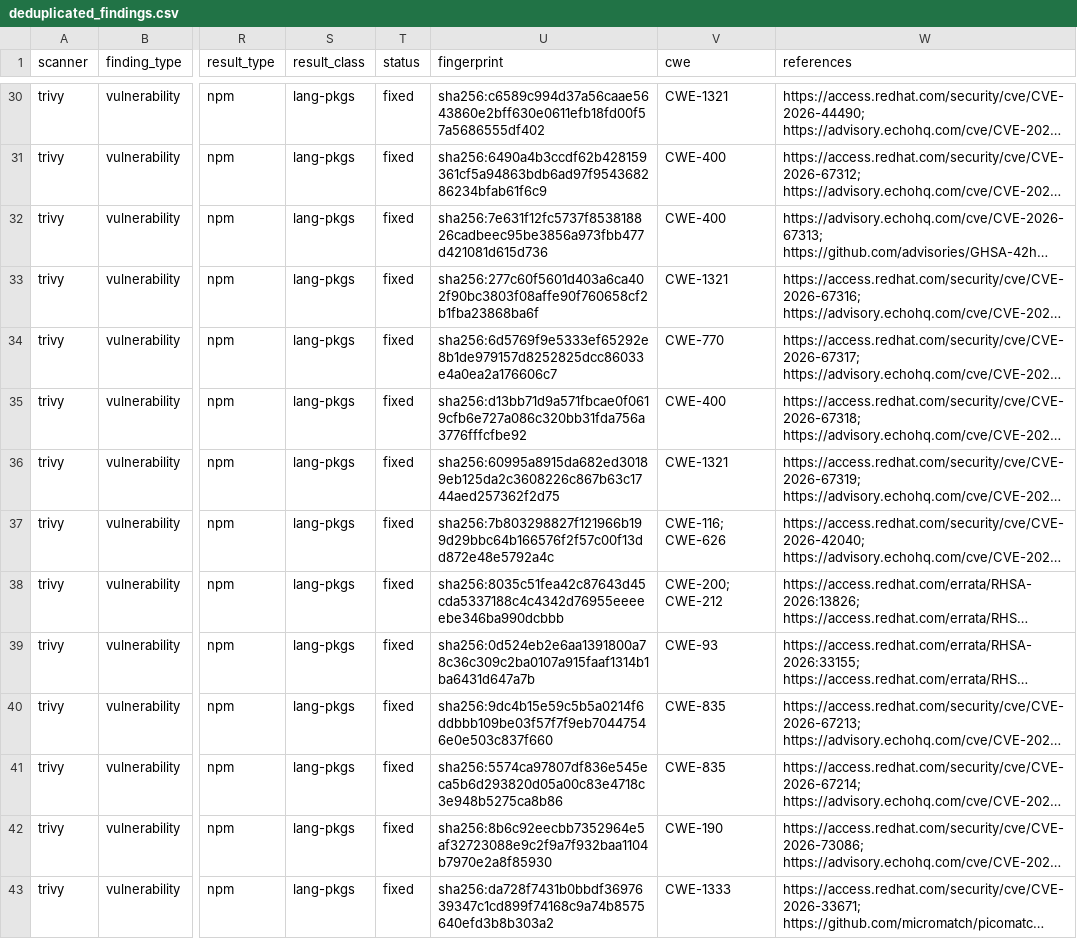
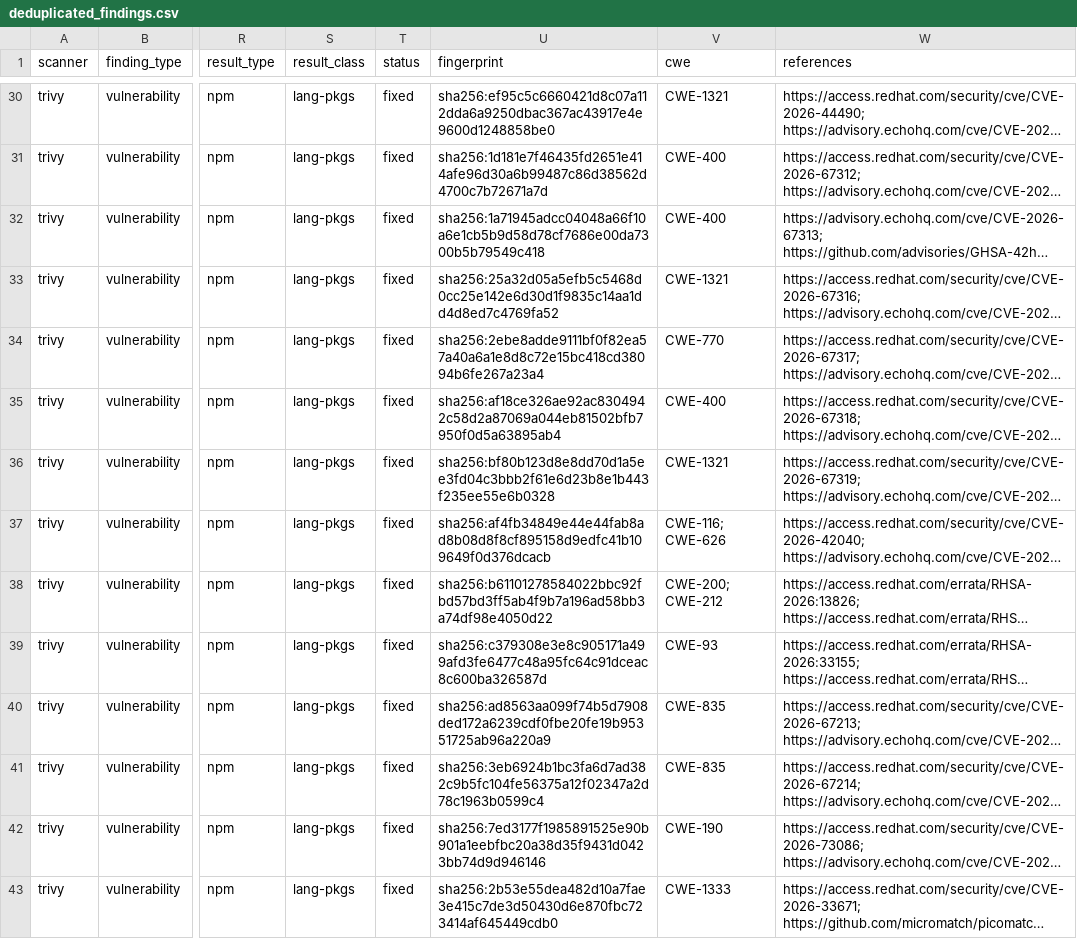
Before and after one commit to rijaniaina-andriamanimby/Royal67-Restaurant, a CSV file: reports/dashboard-data/deduplicated_findings.csv, drawn as a sheet; only a part is shown, gaps mark what is left out; long unchanged cells end in …; the diff covers the shown part only; the diff names each change by its address in the sheet, - before the commit and + after, or states it on an @@ line.

```diff
--- a/reports/dashboard-data/deduplicated_findings.csv
+++ b/reports/dashboard-data/deduplicated_findings.csv
-U30 (fingerprint): sha256:c6589c994d37a56caae5643860e2bff630e0611efb18fd00f57a5686555df402
+U30 (fingerprint): sha256:ef95c5c6660421d8c07a112dda6a9250dbac367ac43917e4e9600d1248858be0
-U31 (fingerprint): sha256:6490a4b3ccdf62b428159361cf5a94863bdb6ad97f954368286234bfab61f6c9
+U31 (fingerprint): sha256:1d181e7f46435fd2651e414afe96d30a6b99487c86d38562d4700c7b72671a7d
-U32 (fingerprint): sha256:7e631f12fc5737f853818826cadbeec95be3856a973fbb477d421081d615d736
+U32 (fingerprint): sha256:1a71945adcc04048a66f10a6e1cb5b9d58d78cf7686e00da7300b5b79549c418
-U33 (fingerprint): sha256:277c60f5601d403a6ca402f90bc3803f08affe90f760658cf2b1fba23868ba6f
+U33 (fingerprint): sha256:25a32d05a5efb5c5468d0cc25e142e6d30d1f9835c14aa1dd4d8ed7c4769fa52
-U34 (fingerprint): sha256:6d5769f9e5333ef65292e8b1de979157d8252825dcc86033e4a0ea2a176606c7
+U34 (fingerprint): sha256:2ebe8adde9111bf0f82ea57a40a6a1e8d8c72e15bc418cd38094b6fe267a23a4
-U35 (fingerprint): sha256:d13bb71d9a571fbcae0f0619cfb6e727a086c320bb31fda756a3776fffcfbe92
+U35 (fingerprint): sha256:af18ce326ae92ac8304942c58d2a87069a044eb81502bfb7950f0d5a63895ab4
-U36 (fingerprint): sha256:60995a8915da682ed30189eb125da2c3608226c867b63c1744aed257362f2d75
+U36 (fingerprint): sha256:bf80b123d8e8dd70d1a5ee3fd04c3bbb2f61e6d23b8e1b443f235ee55e6b0328
-U37 (fingerprint): sha256:7b803298827f121966b199d29bbc64b166576f2f57c00f13dd872e48e5792a4c
+U37 (fingerprint): sha256:af4fb34849e44e44fab8ad8b08d8f8cf895158d9edfc41b109649f0d376dcacb
-U38 (fingerprint): sha256:8035c51fea42c87643d45cda5337188c4c4342d76955eeeeebe346ba990dcbbb
+U38 (fingerprint): sha256:b61101278584022bbc92fbd57bd3ff5ab4f9b7a196ad58bb3a74df98e4050d22
-U39 (fingerprint): sha256:0d524eb2e6aa1391800a78c36c309c2ba0107a915faaf1314b1ba6431d647a7b
+U39 (fingerprint): sha256:c379308e3e8c905171a499afd3fe6477c48a95fc64c91dceac8c600ba326587d
-U40 (fingerprint): sha256:9dc4b15e59c5b5a0214f6ddbbb109be03f57f7f9eb70447546e0e503c837f660
+U40 (fingerprint): sha256:ad8563aa099f74b5d7908ded172a6239cdf0fbe20fe19b95351725ab96a220a9
-U41 (fingerprint): sha256:5574ca97807df836e545eca5b6d293820d05a00c83e4718c3e948b5275ca8b86
+U41 (fingerprint): sha256:3eb6924b1bc3fa6d7ad382c9b5fc104fe56375a12f02347a2d78c1963b0599c4
-U42 (fingerprint): sha256:8b6c92eecbb7352964e5af32723088e9c2f9a7f932baa1104b7970e2a8f85930
+U42 (fingerprint): sha256:7ed3177f1985891525e90b901a1eebfbc20a38d35f9431d0423bb74d9d946146
-U43 (fingerprint): sha256:da728f7431b0bbdf3697639347c1cd899f74168c9a74b8575640efd3b8b303a2
+U43 (fingerprint): sha256:2b53e55dea482d10a7fae3e415c7de3d50430d6e870fbc723414af645449cdb0
```
Also changed, not shown: 158 edited cells elsewhere in this file, reports/dashboard-data/normalized_findings.csv, 1 other file.
